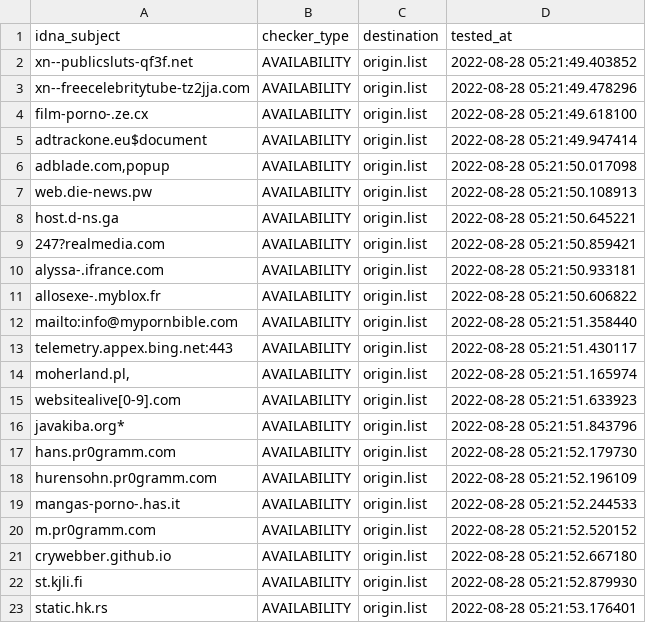
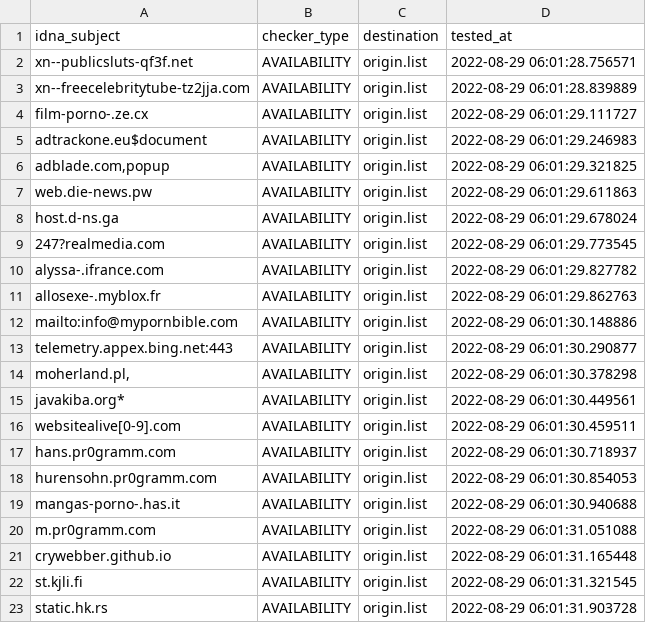
Before and after one commit to dead-hosts/repository-structure, a CSV file: .pyfunceble/inactive.csv, drawn as a sheet.

```diff
--- a/.pyfunceble/inactive.csv
+++ b/.pyfunceble/inactive.csv
@@ -1,23 +1,23 @@
 idna_subject,checker_type,destination,tested_at
-xn--publicsluts-qf3f.net,AVAILABILITY,origin.list,2022-08-28 05:21:49.403852
-xn--freecelebritytube-tz2jja.com,AVAILABILITY,origin.list,2022-08-28 05:21:49.478296
-film-porno-.ze.cx,AVAILABILITY,origin.list,2022-08-28 05:21:49.618100
-adtrackone.eu$document,AVAILABILITY,origin.list,2022-08-28 05:21:49.947414
-"adblade.com,popup",AVAILABILITY,origin.list,2022-08-28 05:21:50.017098
-web.die-news.pw,AVAILABILITY,origin.list,2022-08-28 05:21:50.108913
-host.d-ns.ga,AVAILABILITY,origin.list,2022-08-28 05:21:50.645221
-247?realmedia.com,AVAILABILITY,origin.list,2022-08-28 05:21:50.859421
-alyssa-.ifrance.com,AVAILABILITY,origin.list,2022-08-28 05:21:50.933181
-allosexe-.myblox.fr,AVAILABILITY,origin.list,2022-08-28 05:21:50.606822
-mailto:info@mypornbible.com,AVAILABILITY,origin.list,2022-08-28 05:21:51.358440
-telemetry.appex.bing.net:443,AVAILABILITY,origin.list,2022-08-28 05:21:51.430117
-"moherland.pl,",AVAILABILITY,origin.list,2022-08-28 05:21:51.165974
-websitealive[0-9].com,AVAILABILITY,origin.list,2022-08-28 05:21:51.633923
-javakiba.org*,AVAILABILITY,origin.list,2022-08-28 05:21:51.843796
-hans.pr0gramm.com,AVAILABILITY,origin.list,2022-08-28 05:21:52.179730
-hurensohn.pr0gramm.com,AVAILABILITY,origin.list,2022-08-28 05:21:52.196109
-mangas-porno-.has.it,AVAILABILITY,origin.list,2022-08-28 05:21:52.244533
-m.pr0gramm.com,AVAILABILITY,origin.list,2022-08-28 05:21:52.520152
-crywebber.github.io,AVAILABILITY,origin.list,2022-08-28 05:21:52.667180
-st.kjli.fi,AVAILABILITY,origin.list,2022-08-28 05:21:52.879930
-static.hk.rs,AVAILABILITY,origin.list,2022-08-28 05:21:53.176401
+xn--publicsluts-qf3f.net,AVAILABILITY,origin.list,2022-08-29 06:01:28.756571
+xn--freecelebritytube-tz2jja.com,AVAILABILITY,origin.list,2022-08-29 06:01:28.839889
+film-porno-.ze.cx,AVAILABILITY,origin.list,2022-08-29 06:01:29.111727
+adtrackone.eu$document,AVAILABILITY,origin.list,2022-08-29 06:01:29.246983
+"adblade.com,popup",AVAILABILITY,origin.list,2022-08-29 06:01:29.321825
+web.die-news.pw,AVAILABILITY,origin.list,2022-08-29 06:01:29.611863
+host.d-ns.ga,AVAILABILITY,origin.list,2022-08-29 06:01:29.678024
+247?realmedia.com,AVAILABILITY,origin.list,2022-08-29 06:01:29.773545
+alyssa-.ifrance.com,AVAILABILITY,origin.list,2022-08-29 06:01:29.827782
+allosexe-.myblox.fr,AVAILABILITY,origin.list,2022-08-29 06:01:29.862763
+mailto:info@mypornbible.com,AVAILABILITY,origin.list,2022-08-29 06:01:30.148886
+telemetry.appex.bing.net:443,AVAILABILITY,origin.list,2022-08-29 06:01:30.290877
+"moherland.pl,",AVAILABILITY,origin.list,2022-08-29 06:01:30.378298
+javakiba.org*,AVAILABILITY,origin.list,2022-08-29 06:01:30.449561
+websitealive[0-9].com,AVAILABILITY,origin.list,2022-08-29 06:01:30.459511
+hans.pr0gramm.com,AVAILABILITY,origin.list,2022-08-29 06:01:30.718937
+hurensohn.pr0gramm.com,AVAILABILITY,origin.list,2022-08-29 06:01:30.854053
+mangas-porno-.has.it,AVAILABILITY,origin.list,2022-08-29 06:01:30.940688
+m.pr0gramm.com,AVAILABILITY,origin.list,2022-08-29 06:01:31.051088
+crywebber.github.io,AVAILABILITY,origin.list,2022-08-29 06:01:31.165448
+st.kjli.fi,AVAILABILITY,origin.list,2022-08-29 06:01:31.321545
+static.hk.rs,AVAILABILITY,origin.list,2022-08-29 06:01:31.903728
```
Also changed, not shown: 11 other files.
